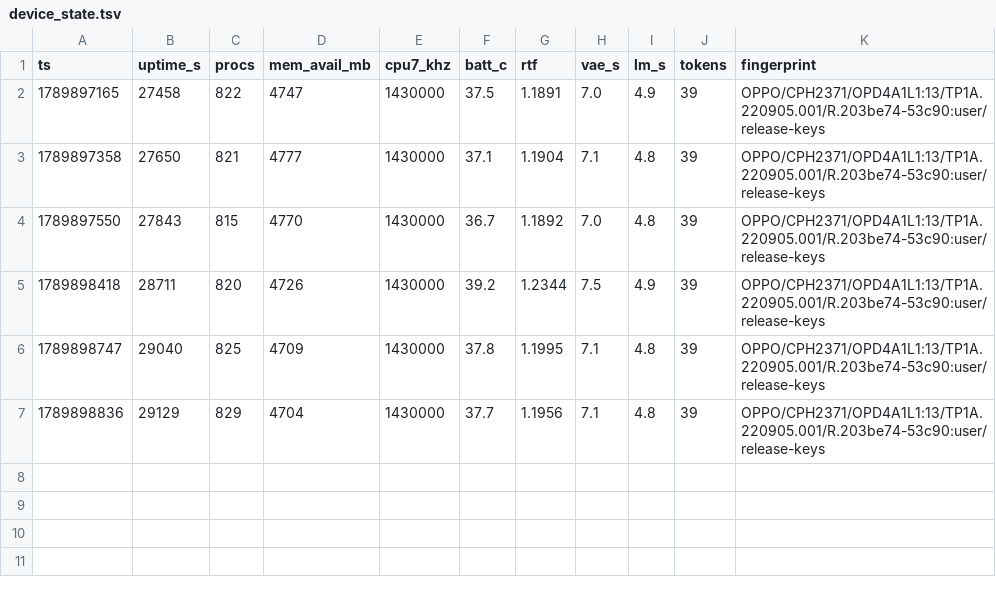
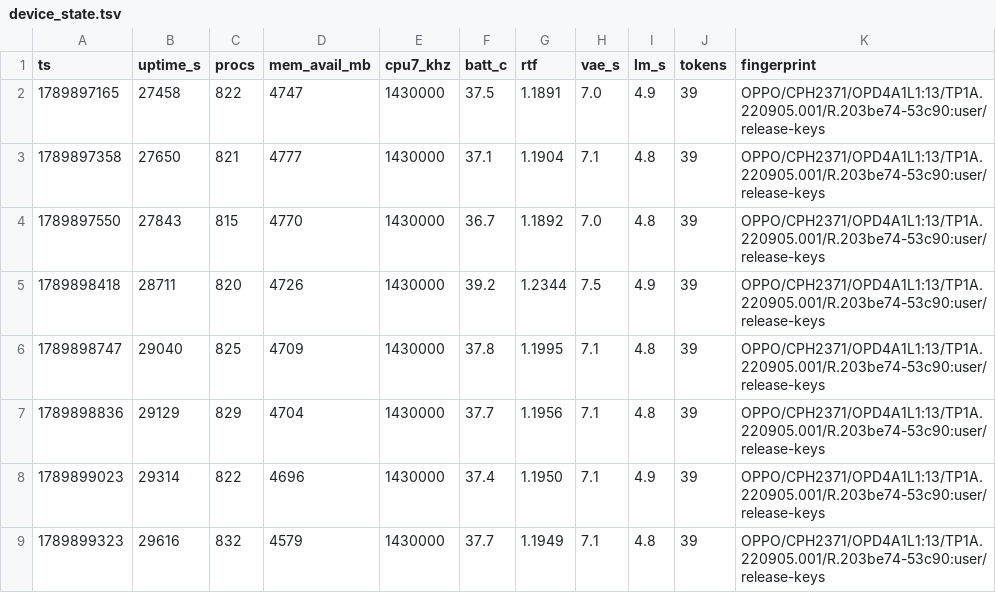
Before and after one commit to vieenrose/VibeASR.cpp, a TSV file: .auto/device_state.tsv, drawn as a sheet; the diff names each change by its address in the sheet, - before the commit and + after, or states it on an @@ line.

Commit message:
Exp897: guard rotation #14 (+9.6%, 4th per-token confirmation); plant snapshots cover mtime (ns-exact); settled anchor 1.1949 at 8.2h

```diff
--- a/.auto/device_state.tsv
+++ b/.auto/device_state.tsv
+row 8: 1789899023 | 29314 | 822 | 4696 | 1430000 | 37.4 | 1.1950 | 7.1 | 4.9 | 39 | OPPO/CPH2371/OPD4A1L1:13/TP1A.220905.001/R.203be74-53c90:user/release-keys
+row 9: 1789899323 | 29616 | 832 | 4579 | 1430000 | 37.7 | 1.1949 | 7.1 | 4.8 | 39 | OPPO/CPH2371/OPD4A1L1:13/TP1A.220905.001/R.203be74-53c90:user/release-keys
```
Also changed, not shown: 11 other files.
